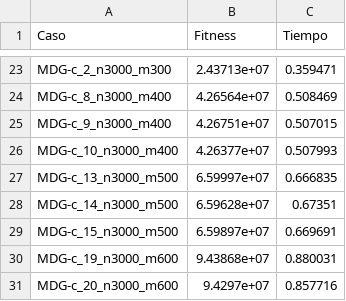
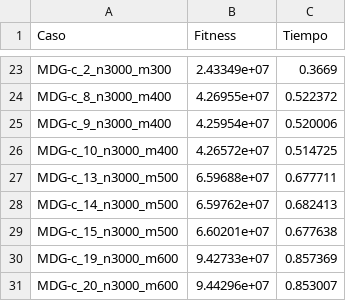
Before and after one commit to Mario-Carmona/MH, a CSV file: Practica3/tablas/ILS-ES_tiempos.csv, drawn as a sheet; only a part is shown, gaps mark what is left out; the diff covers the shown part only; the diff names each change by its address in the sheet, - before the commit and + after, or states it on an @@ line.

```diff
--- a/Practica3/tablas/ILS-ES_tiempos.csv
+++ b/Practica3/tablas/ILS-ES_tiempos.csv
-B23 (Fitness): 2.43713e+07
+B23 (Fitness): 2.43349e+07
-C23 (Tiempo): 0.359471
+C23 (Tiempo): 0.3669
-B24 (Fitness): 4.26564e+07
+B24 (Fitness): 4.26955e+07
-C24 (Tiempo): 0.508469
+C24 (Tiempo): 0.522372
-B25 (Fitness): 4.26751e+07
+B25 (Fitness): 4.25954e+07
-C25 (Tiempo): 0.507015
+C25 (Tiempo): 0.520006
-B26 (Fitness): 4.26377e+07
+B26 (Fitness): 4.26572e+07
-C26 (Tiempo): 0.507993
+C26 (Tiempo): 0.514725
-B27 (Fitness): 6.59997e+07
+B27 (Fitness): 6.59688e+07
-C27 (Tiempo): 0.666835
+C27 (Tiempo): 0.677711
-B28 (Fitness): 6.59628e+07
+B28 (Fitness): 6.59762e+07
-C28 (Tiempo): 0.67351
+C28 (Tiempo): 0.682413
-B29 (Fitness): 6.59897e+07
+B29 (Fitness): 6.60201e+07
-C29 (Tiempo): 0.669691
+C29 (Tiempo): 0.677638
-B30 (Fitness): 9.43868e+07
+B30 (Fitness): 9.42733e+07
-C30 (Tiempo): 0.880031
+C30 (Tiempo): 0.857369
-B31 (Fitness): 9.4297e+07
+B31 (Fitness): 9.44296e+07
-C31 (Tiempo): 0.857716
+C31 (Tiempo): 0.853007
```
Also changed, not shown: 32 edited cells elsewhere in this file, Practica3/tablas/BMB_tiempos.csv, Practica3/tablas/ES-inte_tiempos.csv, 40 other files.
